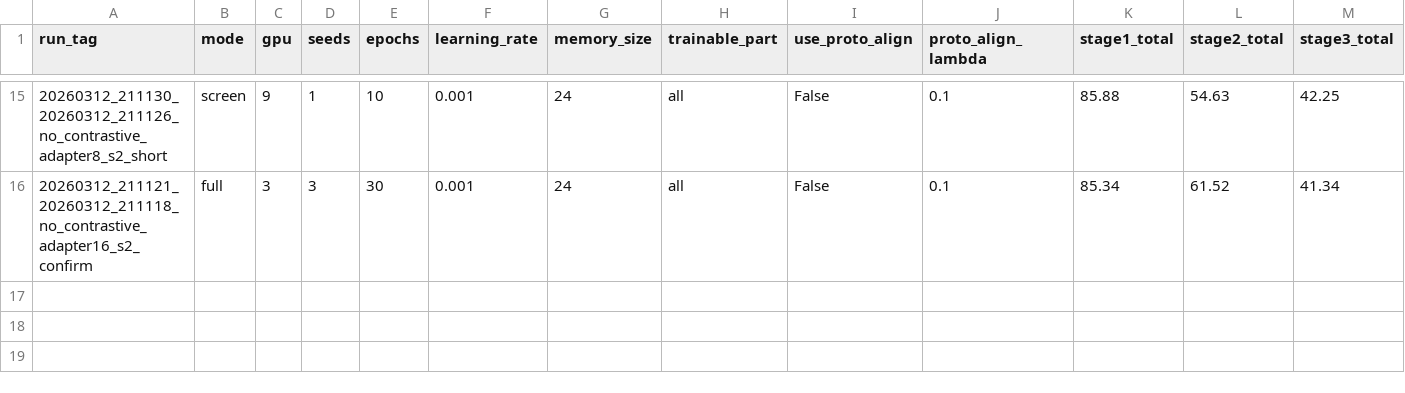
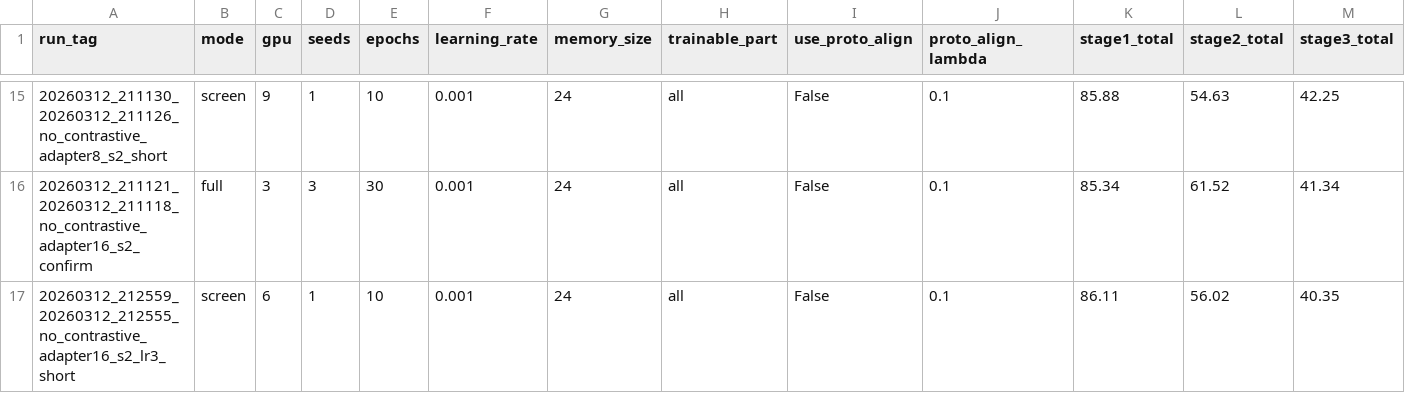
Before and after one commit to DevDreamerCB/iCaRL_codex, a CSV file: metrics/experiments.csv, drawn as a sheet; only a part is shown, gaps mark what is left out; rows hold the shown columns only; the diff names each change by its address in the sheet, - before the commit and + after, or states it on an @@ line.

Commit message:
Add adapter lr multiplier screen and record result

```diff
--- a/metrics/experiments.csv
+++ b/metrics/experiments.csv
+row 17: 20260312_212559_20260312_212555_no_contrastive_adapter16_s2_lr3_short | screen | 6 | 1 | 10 | 0.001 | 24 | all | False | 0.1 | 86.11 | 56.02 | 40.35
```
Also changed, not shown: 4 other files.
